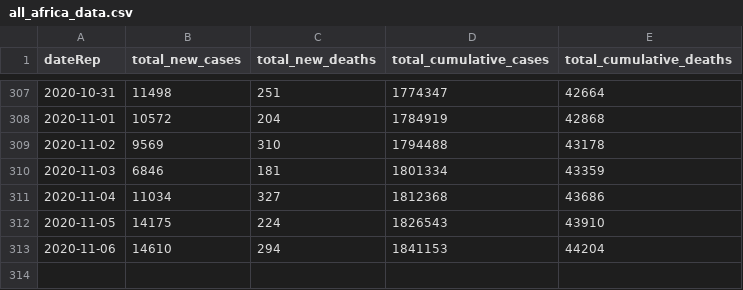
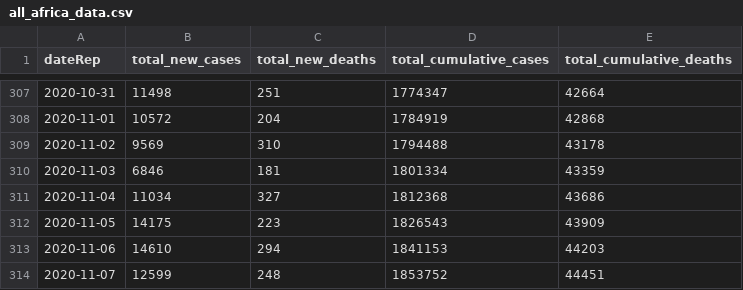
Before and after one commit to FinancialMarkets/latest_covid_africa_data, a CSV file: js_data/all_africa_data.csv, drawn as a sheet; only a part is shown, gaps mark what is left out.

Commit message:
updated all africa data

```diff
--- a/js_data/all_africa_data.csv
+++ b/js_data/all_africa_data.csv
@@ -311,3 +311,4 @@ dateRep,total_new_cases,total_new_deaths,total_cumulative_cases,total_cumulative
 2020-11-04,11034,327,1812368,43686
-2020-11-05,14175,224,1826543,43910
-2020-11-06,14610,294,1841153,44204
+2020-11-05,14175,223,1826543,43909
+2020-11-06,14610,294,1841153,44203
+2020-11-07,12599,248,1853752,44451
```
